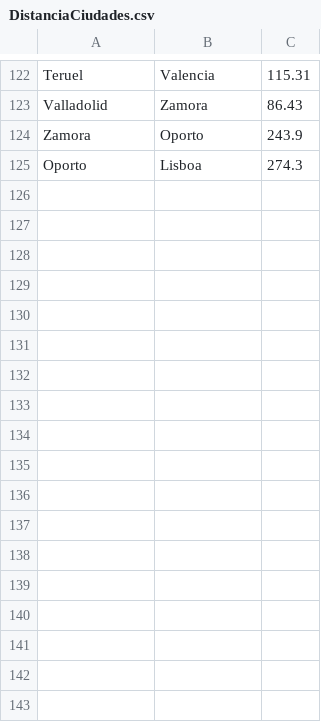
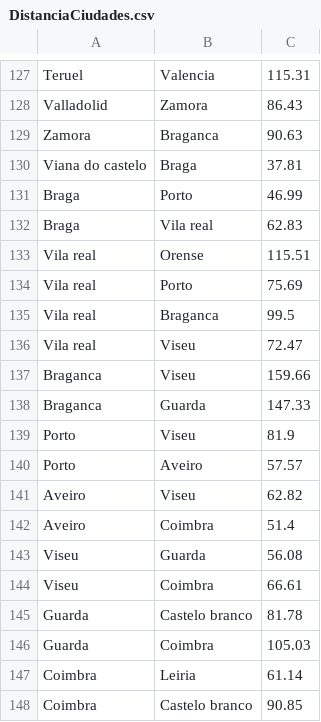
Before and after one commit to Dekiuv/ProyectoLogistica, a CSV file: DistanciaCiudades.csv, drawn as a sheet; only a part is shown, gaps mark what is left out; removed rows and columns are numbered as before the commit, all else as after; the diff covers the shown part only; the diff names each change by its address in the sheet, - before the commit and + after, or states it on an @@ line.

```diff
--- a/DistanciaCiudades.csv
+++ b/DistanciaCiudades.csv
-row 124: Zamora | Oporto | 243.9
-row 125: Oporto | Lisboa | 274.3
+row 129: Zamora | Braganca | 90.63
+row 130: Viana do castelo | Braga | 37.81
+row 131: Braga | Porto | 46.99
+row 132: Braga | Vila real | 62.83
+row 133: Vila real | Orense | 115.51
+row 134: Vila real | Porto | 75.69
+row 135: Vila real | Braganca | 99.5
+row 136: Vila real | Viseu | 72.47
+row 137: Braganca | Viseu | 159.66
+row 138: Braganca | Guarda | 147.33
+row 139: Porto | Viseu | 81.9
+row 140: Porto | Aveiro | 57.57
+row 141: Aveiro | Viseu | 62.82
+row 142: Aveiro | Coimbra | 51.4
+row 143: Viseu | Guarda | 56.08
+row 144: Viseu | Coimbra | 66.61
+row 145: Guarda | Castelo branco | 81.78
+row 146: Guarda | Coimbra | 105.03
+row 147: Coimbra | Leiria | 61.14
+row 148: Coimbra | Castelo branco | 90.85
```
Also changed, not shown: 26 added rows and 7 removed rows elsewhere in this file, 3 other files.
